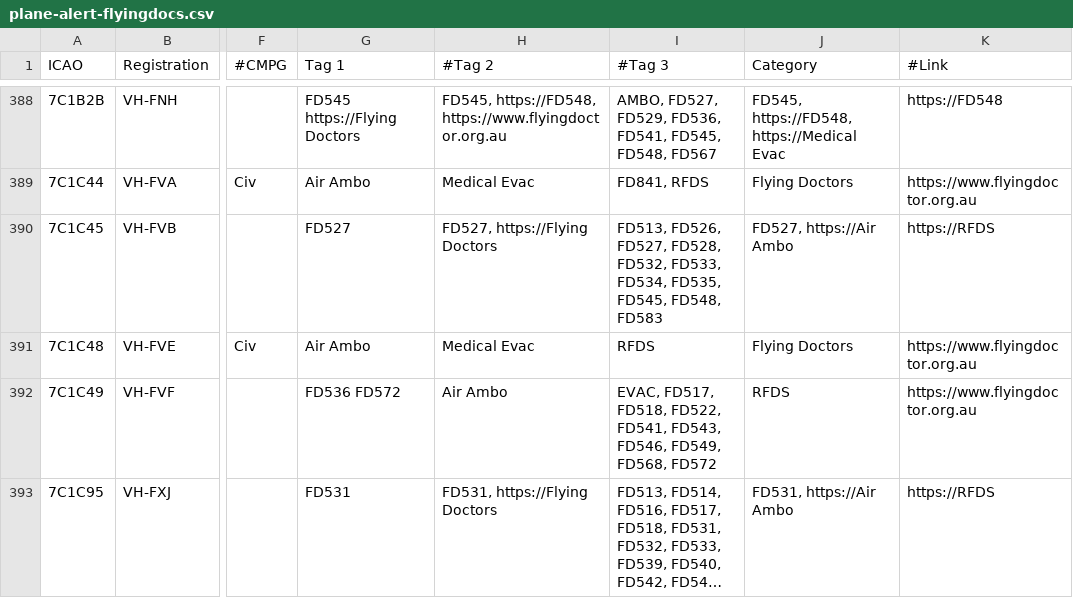
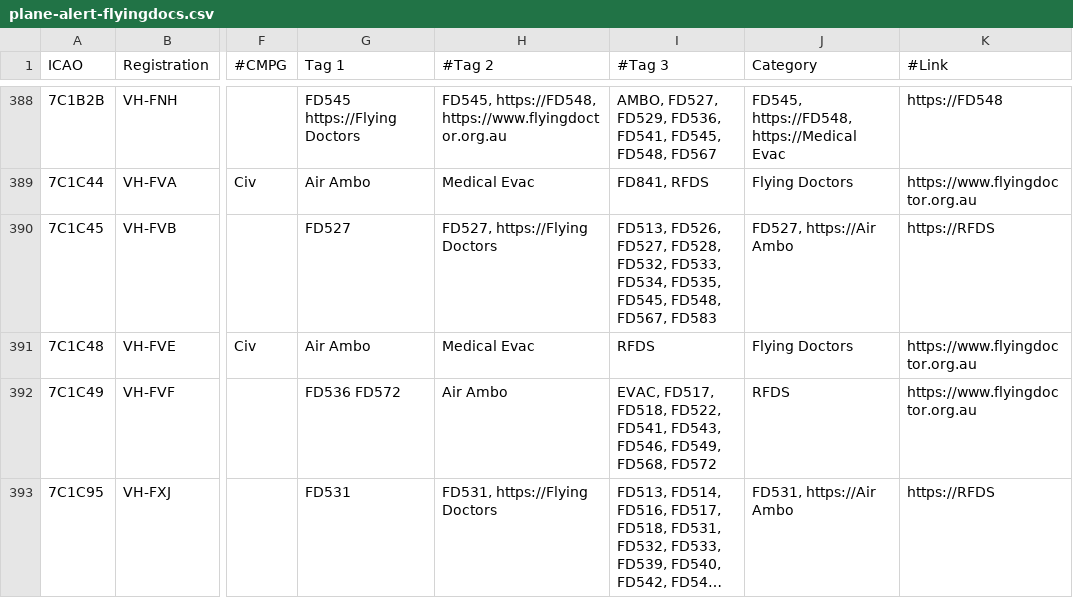
Before and after one commit to djrexishere91/df-adsb-lists, a CSV file: plane-alert-flyingdocs.csv, drawn as a sheet; only a part is shown, gaps mark what is left out; long unchanged cells end in …; the diff names each change by its address in the sheet, - before the commit and + after, or states it on an @@ line.

```diff
--- a/plane-alert-flyingdocs.csv
+++ b/plane-alert-flyingdocs.csv
-I390 (#Tag 3): …FD545, FD548, FD583
+I390 (#Tag 3): …FD545, FD548, FD567, FD583
```
Also changed, not shown: 1 other file.
